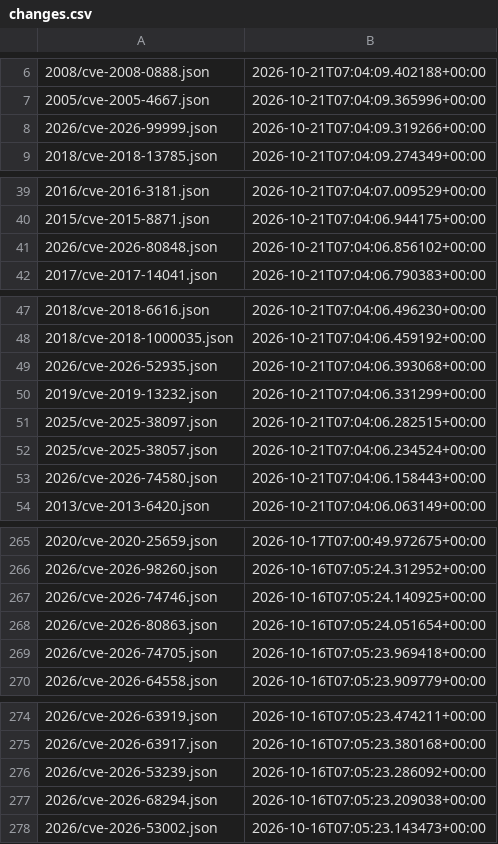
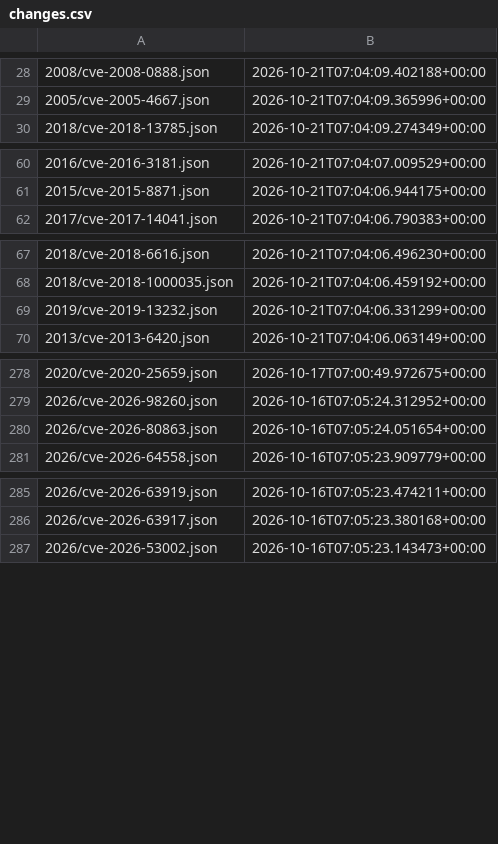
Before and after one commit to ctrliq/advisories, a CSV file: csaf/vex/cve/changes.csv, drawn as a sheet; only a part is shown, gaps mark what is left out; removed rows and columns are numbered as before the commit, all else as after; the diff covers the shown part only; the diff names each change by its address in the sheet, - before the commit and + after, or states it on an @@ line.

```diff
--- a/csaf/vex/cve/changes.csv
+++ b/csaf/vex/cve/changes.csv
-row 8: 2026/cve-2026-99999.json | 2026-10-21T07:04:09.319266+00:00
-row 41: 2026/cve-2026-80848.json | 2026-10-21T07:04:06.856102+00:00
-row 49: 2026/cve-2026-52935.json | 2026-10-21T07:04:06.393068+00:00
-row 51: 2025/cve-2025-38097.json | 2026-10-21T07:04:06.282515+00:00
-row 52: 2025/cve-2025-38057.json | 2026-10-21T07:04:06.234524+00:00
-row 53: 2026/cve-2026-74580.json | 2026-10-21T07:04:06.158443+00:00
-row 267: 2026/cve-2026-74746.json | 2026-10-16T07:05:24.140925+00:00
-row 269: 2026/cve-2026-74705.json | 2026-10-16T07:05:23.969418+00:00
-row 276: 2026/cve-2026-53239.json | 2026-10-16T07:05:23.286092+00:00
-row 277: 2026/cve-2026-68294.json | 2026-10-16T07:05:23.209038+00:00
```
Also changed, not shown: 22 added rows and 6 removed rows elsewhere in this file.
